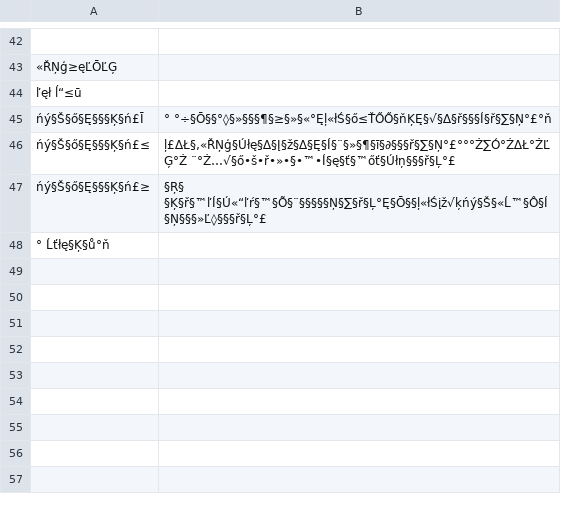
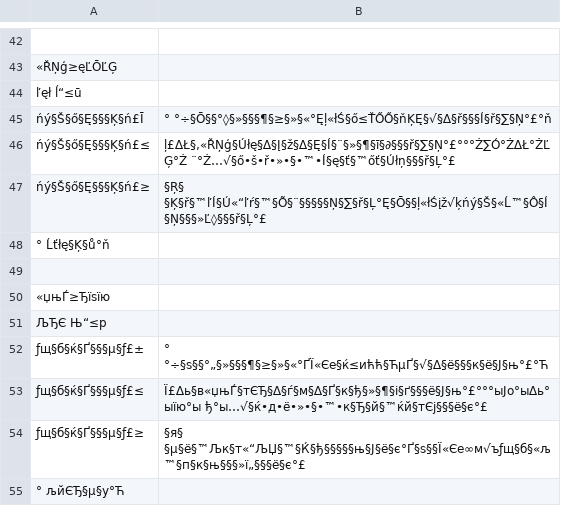
Before and after one commit to ajshooting/Vtuber-Palette, a CSV file: colordict/どっとライブ.csv, drawn as a sheet; only a part is shown, gaps mark what is left out; the diff names each change by its address in the sheet, - before the commit and + after, or states it on an @@ line.

```diff
--- a/colordict/どっとライブ.csv
+++ b/colordict/どっとライブ.csv
+row 49: (empty)
+row 50: «џњЃ≥Ђїѕїю
+row 51: ЉЂЄ Њ“≤р
+row 52: ƒщ§б§ќ§Ґ§§§µ§ƒ£± | ° °÷§ѕ§§°„§»§§§¶§≥§»§«°ҐЇ«Єе§ќ≤ићћ§ЋµҐ§√§∆§ё§§§к§ё§Ј§њ°£°Ћ
+row 53: ƒщ§б§ќ§Ґ§§§µ§ƒ£≤ | Ї£∆ь§в«џњЃ§тЄЂ§∆§ѓ§м§∆§Ґ§к§ђ§»§¶§і§ґ§§§ё§Ј§њ°£°°°ыЈо°ы∆ь°ыїю°ы ђ°ы…√§ќ•д•ё•»•§•™•к§Ђ§й§™ќй§тЄј§§§ё§є°£
+row 54: ƒщ§б§ќ§Ґ§§§µ§ƒ£≥ | §я§ §µ§ё§™Љк§т«“ЉЏ§™§Ќ§ђ§§§§§њ§Ј§ё§є°Ґ§ѕ§§Ї«Єе∞м√ъƒщ§б§«љ™§п§к§њ§§§»ї„§§§ё§є°£
+row 55: ° љйЄЂ§µ§у°Ћ
```
